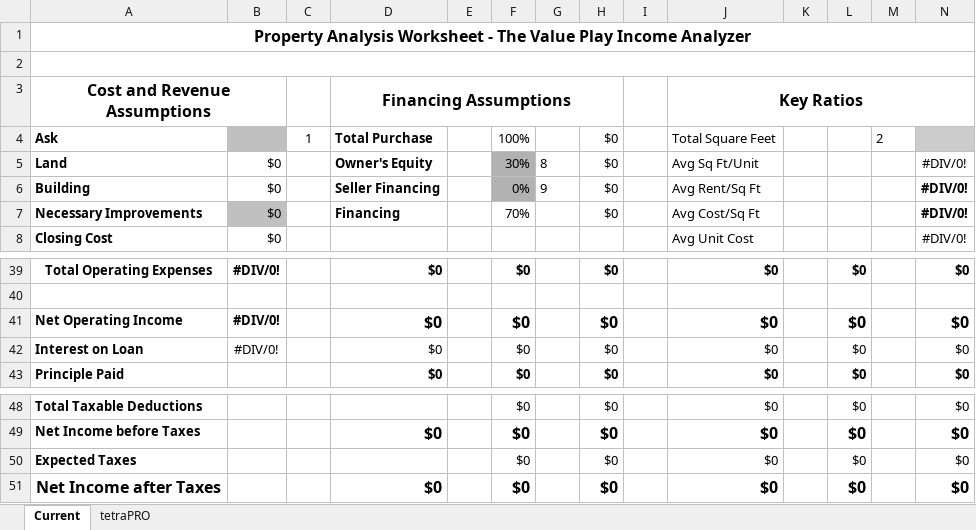
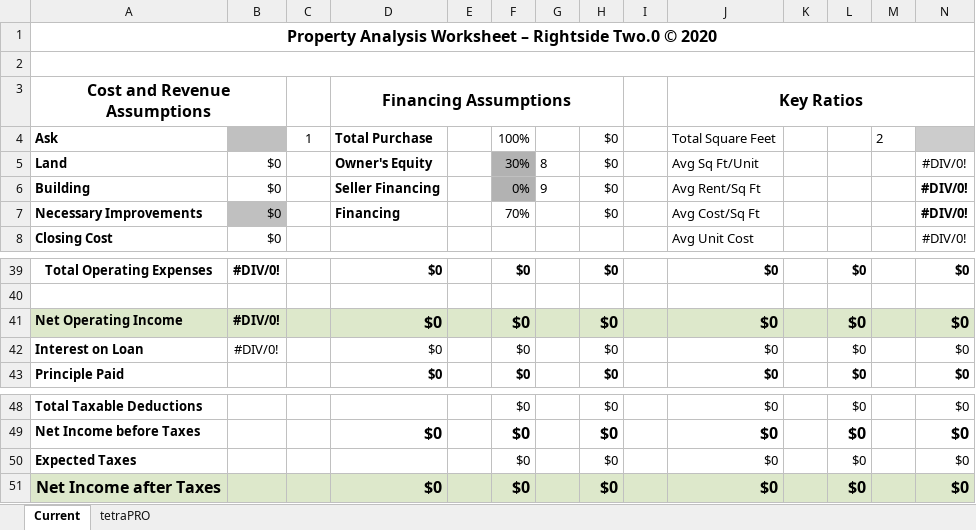
Before and after one commit to Rightside-Two-0/Rightside_Two.0, an Excel workbook: Template2_0.xlsx, sheet Current, drawn as a sheet; only a part is shown, gaps mark what is left out; values as stored, in another font and other column widths than the file's, no borders; charts and pictures not drawn; the diff names each change by its address in the sheet, - before the commit and + after, or states it on an @@ line.

```diff
--- a/Template2_0.xlsx (sheet Current)
+++ b/Template2_0.xlsx (sheet Current)
-A1: …Analysis Worksheet - The Value Play Income Analyzer
+A1: …Analysis Worksheet – Rightside Two.0 © 2020
-A41:N41 fill: none
+A41:N41 fill: #DDE8CB
-A51:N51 fill: none
+A51:N51 fill: #DDE8CB
```
Also changed, not shown: charts or pictures, 13 other files.
